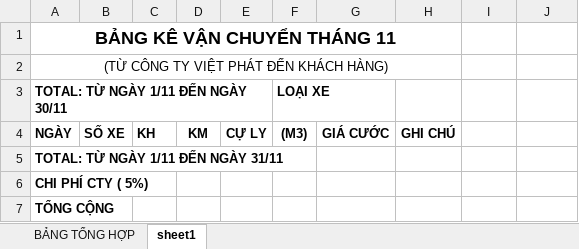
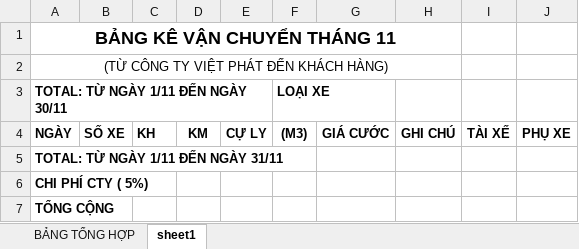
Before and after one commit to trantien489/Transportation, an Excel workbook: WebAPI/Transportation/wwwroot/ReportTemplate/Bangke.xlsx, sheet sheet1, drawn as a sheet; values as stored, in another font and other column widths than the file's, no borders; the diff names each change by its address in the sheet, - before the commit and + after, or states it on an @@ line.

Commit message:
Add DriverName when export report

```diff
--- a/WebAPI/Transportation/wwwroot/ReportTemplate/Bangke.xlsx (sheet sheet1)
+++ b/WebAPI/Transportation/wwwroot/ReportTemplate/Bangke.xlsx (sheet sheet1)
-I4: (empty)
+I4: TÀI XẾ
-J4: (empty)
+J4: PHỤ XE
```
Also changed, not shown: 5 other files.
